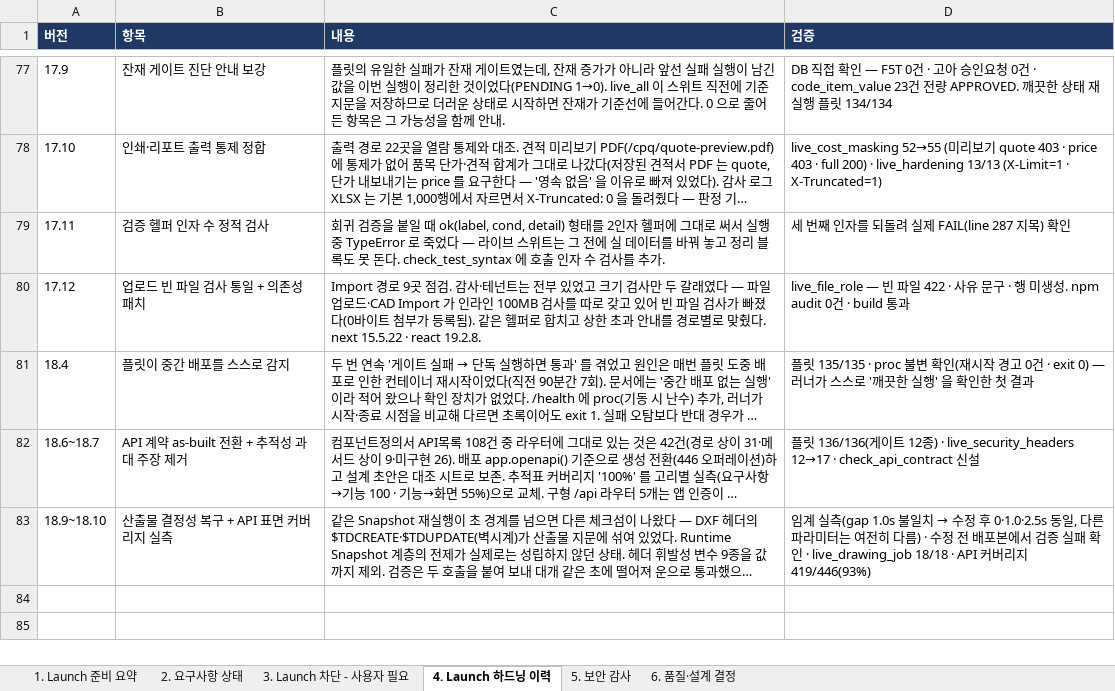
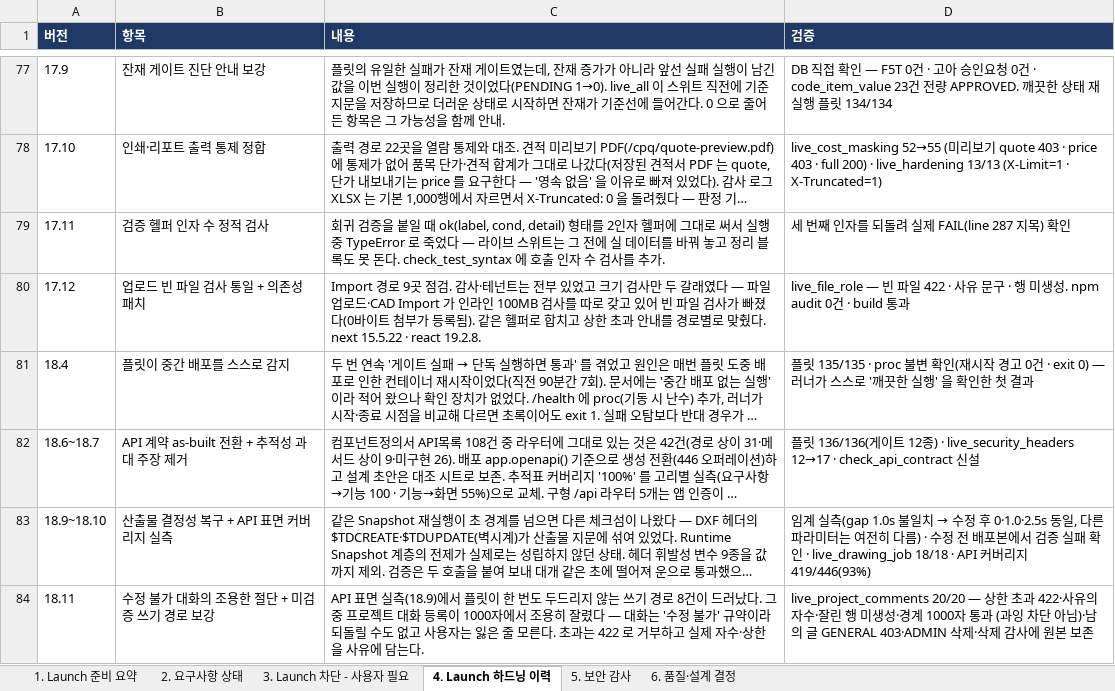
Before and after one commit to fankh/external-projects, an Excel workbook: edim-ai-blueprint/docs/EDIM_Launch준비상태.xlsx, sheet 4. Launch 하드닝 이력, drawn as a sheet; only a part is shown, gaps mark what is left out; long unchanged cells end in …; values as stored, in another font and other column widths than the file's, no borders; the diff names each change by its address in the sheet, - before the commit and + after, or states it on an @@ line.

Commit message:
18.12: docs: 18.9~18.11 반영 + 검증 경로 수정 (프로젝트 목록은 /projects)
- 진행현황: 18.9~18.10(결정성·커버리지 실측)·18.11(대화 절단) 항목
- 하드닝 이력 2건 · 위험대장 R-38(산출물 지문에 휘발성 값)
- 개발표준 2규약: "결정성은 깨질 조건을 일부러 만들어 확인한다" /
  "커버리지는 실행을 세고, 못 잰 것은 낮은 값으로 보고하지 않는다"
- live_project_comments: 프로젝트 목록 경로 오기 수정(/erp/projects → /projects). 20/20 통과

작업 메모: 문서 문장을 `py -c "…"` 로 삽입하면서 백틱이 bash 명령 치환으로 먹혀 본문 일부가
빈 칸으로 들어갔다(세션 중 세 번째 인용 사고 — 앞선 둘은 heredoc 의 \n 이었다). Edit 로
복구하고 백틱 짝·길이를 확인했다. 문서 본문 삽입은 Write/Edit 로 한다.

```diff
--- a/edim-ai-blueprint/docs/EDIM_Launch준비상태.xlsx (sheet 4. Launch 하드닝 이력)
+++ b/edim-ai-blueprint/docs/EDIM_Launch준비상태.xlsx (sheet 4. Launch 하드닝 이력)
+row 84: 18.11 | 수정 불가 대화의 조용한 절단 + 미검증 쓰기 경로 보강 | API 표면 실측(18.9)에서 플릿이 한 번도 두드리지 않는 쓰기 경로 8건이 드러났다. 그중 프로젝트 대화 등록이 1000자에서 조용히 잘렸다 — 대화는 '수정 불가' 규약이라 되돌릴 수도 없고 사용자는 잃은 줄 모른다. 초과는 422 로 거부하고 실제 자수·상한을 사유에 담는다. | live_project_comments 20/20 — 상한 초과 422·사유의 자수·잘린 행 미생성·경계 1000자 통과 (과잉 차단 아님)·남의 글 GENERAL 403·ADMIN 삭제·삭제 감사에 원본 보존
```
Also changed, not shown: 2 other files.
